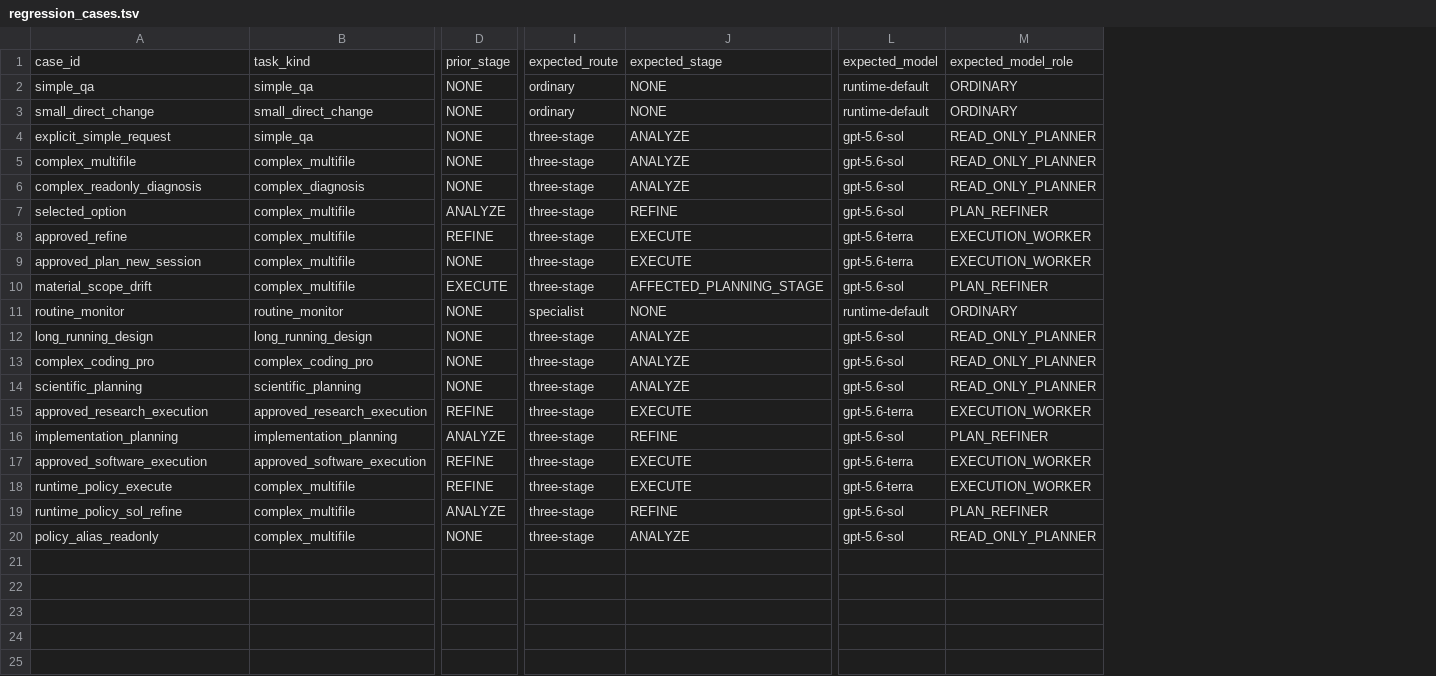
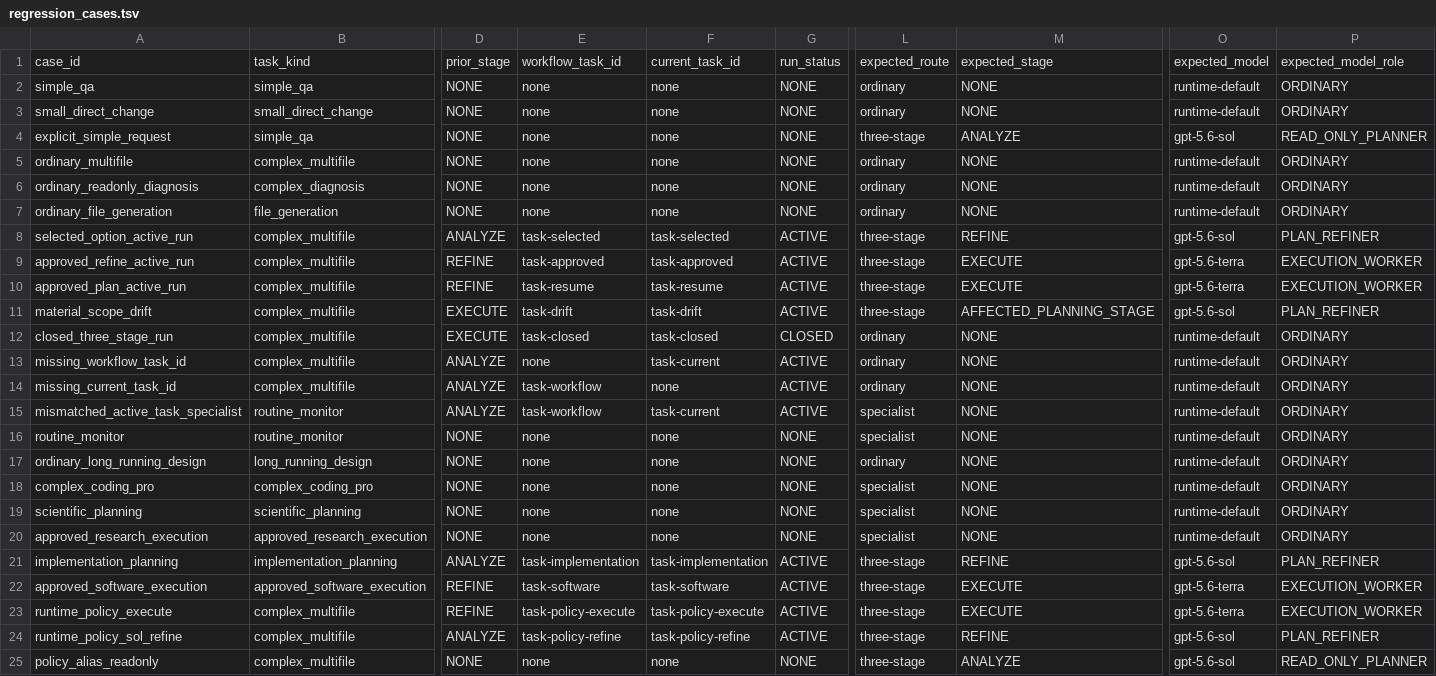
Before and after one commit to lianglunping/codex-three-stage-workflow, a TSV file: skills/three-stage-complex-workflow/references/regression_cases.tsv, drawn as a sheet; only a part is shown, gaps mark what is left out; addresses are those after the commit; rows hold the shown columns only; the diff names each change by its address in the sheet, - before the commit and + after, or states it on an @@ line.

Commit message:
fix(workflow): scope model roles to active runs

```diff
--- a/skills/three-stage-complex-workflow/references/regression_cases.tsv
+++ b/skills/three-stage-complex-workflow/references/regression_cases.tsv
+column E, rows 1-6: workflow_task_id | none | none | none | none | none; rows 8-11: task-selected | task-approved | task-resume | task-drift; rows 16-25: none | none | none | none | none | task-implementation | task-software | task-policy-execute | task-policy-refine | none
+column F, rows 1-6: current_task_id | none | none | none | none | none; rows 8-11: task-selected | task-approved | task-resume | task-drift; rows 16-25: none | none | none | none | none | task-implementation | task-software | task-policy-execute | task-policy-refine | none
+column G, rows 1-6: run_status | NONE | NONE | NONE | NONE | NONE; rows 8-11: all ACTIVE; rows 16-25: NONE | NONE | NONE | NONE | NONE | ACTIVE | ACTIVE | ACTIVE | ACTIVE | NONE
-A5: complex_multifile
+A5: ordinary_multifile
-L5:L6: three-stage
+L5:L6: ordinary
-M5:M6: ANALYZE
+M5:M6: NONE
-O5:O6: gpt-5.6-sol
+O5:O6: runtime-default
-P5:P6: READ_ONLY_PLANNER
+P5:P6: ORDINARY
-A6: complex_readonly_diagnosis
+A6: ordinary_readonly_diagnosis
+row 7: ordinary_file_generation | file_generation | NONE | none | none | NONE | ordinary | NONE | runtime-default | ORDINARY
-A8: selected_option
+A8: selected_option_active_run
-A9: approved_refine
+A9: approved_refine_active_run
-A10: approved_plan_new_session
+A10: approved_plan_active_run
-D10: NONE
+D10: REFINE
+row 12: closed_three_stage_run | complex_multifile | EXECUTE | task-closed | task-closed | CLOSED | ordinary | NONE | runtime-default | ORDINARY
+row 13: missing_workflow_task_id | complex_multifile | ANALYZE | none | task-current | ACTIVE | ordinary | NONE | runtime-default | ORDINARY
+row 14: missing_current_task_id | complex_multifile | ANALYZE | task-workflow | none | ACTIVE | ordinary | NONE | runtime-default | ORDINARY
+row 15: mismatched_active_task_specialist | routine_monitor | ANALYZE | task-workflow | task-current | ACTIVE | specialist | NONE | runtime-default | ORDINARY
-A17: long_running_design
+A17: ordinary_long_running_design
-L17: three-stage
+L17: ordinary
-M17:M19: ANALYZE
+M17:M19: NONE
-O17:O19: gpt-5.6-sol
+O17:O19: runtime-default
-P17:P19: READ_ONLY_PLANNER
+P17:P19: ORDINARY
-L18:L20: three-stage
+L18:L20: specialist
-D20: REFINE
+D20: NONE
-M20: EXECUTE
+M20: NONE
-O20: gpt-5.6-terra
+O20: runtime-default
-P20: EXECUTION_WORKER
+P20: ORDINARY
```
Also changed, not shown: 19 other files.
